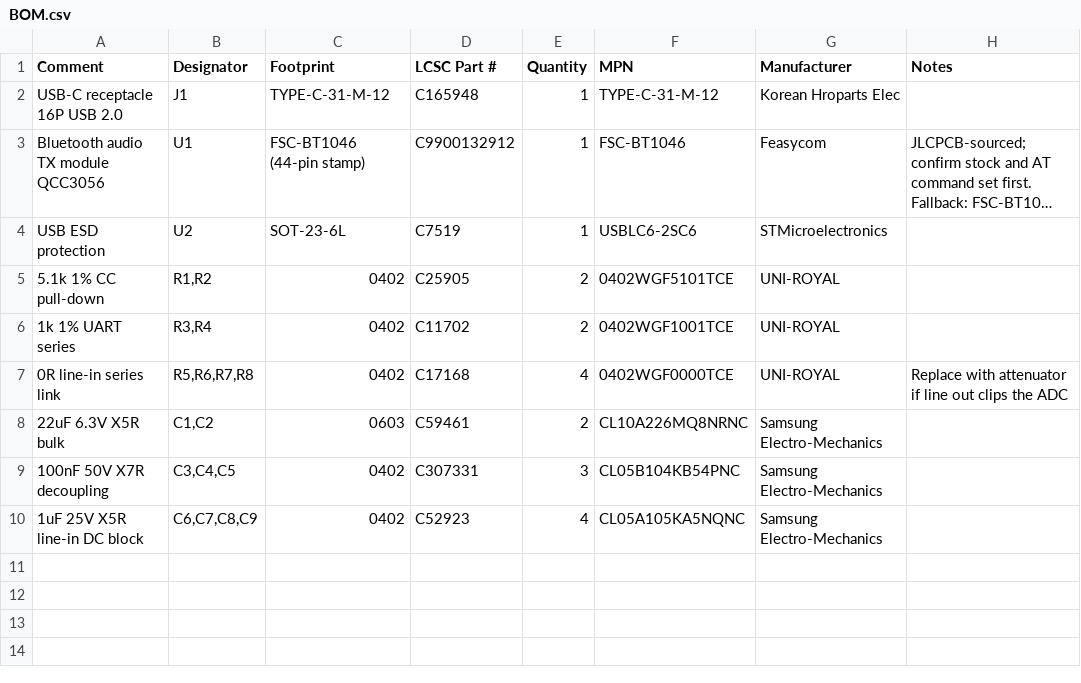
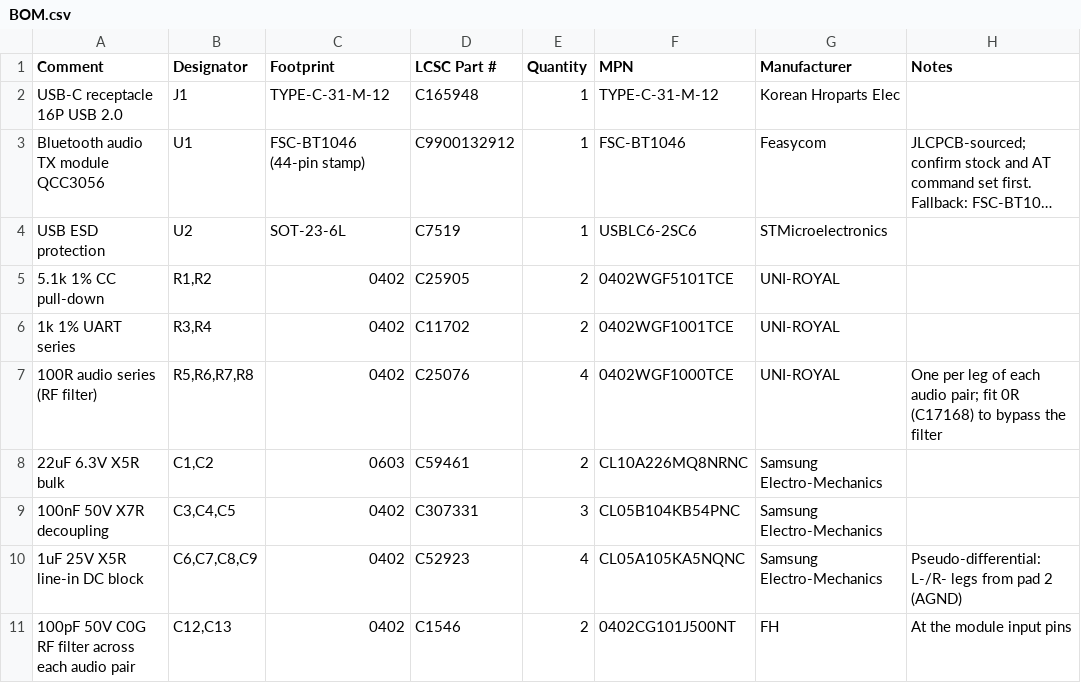
Before and after one commit to deathvenom-qvp/rockpod-BT, a CSV file: hardware/BOM.csv, drawn as a sheet; long unchanged cells end in ….

```diff
--- a/hardware/BOM.csv
+++ b/hardware/BOM.csv
@@ -6,5 +6,6 @@ USB ESD protection,U2,SOT-23-6L,C7519,1,USBLC6-2SC6,STMicroelectronics,
 1k 1% UART series,"R3,R4",0402,C11702,2,0402WGF1001TCE,UNI-ROYAL,
-0R line-in series link,"R5,R6,R7,R8",0402,C17168,4,0402WGF0000TCE,UNI-ROYAL,Replace with attenuator if line out clips the ADC
+100R audio series (RF filter),"R5,R6,R7,R8",0402,C25076,4,0402WGF1000TCE,UNI-ROYAL,One per leg of each audio pair; fit 0R (C17168) to bypass the filter
 22uF 6.3V X5R bulk,"C1,C2",0603,C59461,2,CL10A226MQ8NRNC,Samsung Electro-Mechanics,
 100nF 50V X7R decoupling,"C3,C4,C5",0402,C307331,3,CL05B104KB54PNC,Samsung Electro-Mechanics,
-1uF 25V X5R line-in DC block,"C6,C7,C8,C9",0402,C52923,4,CL05A105KA5NQNC,Samsung Electro-Mechanics,
+1uF 25V X5R line-in DC block,"C6,C7,C8,C9",0402,C52923,4,CL05A105KA5NQNC,Samsung Electro-Mechanics,Pseudo-differential: L-/R- legs from pad 2 (AGND)
+100pF 50V C0G RF filter across each audio pair,"C12,C13",0402,C1546,2,0402CG101J500NT,FH,At the module input pins
```
Also changed, not shown: 2 other files.
